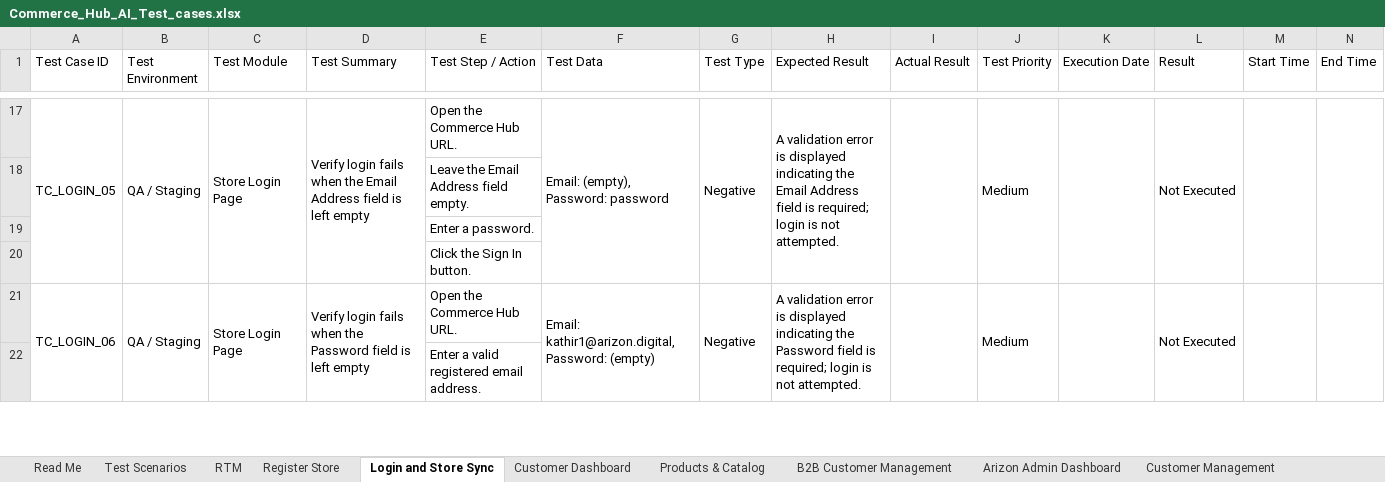
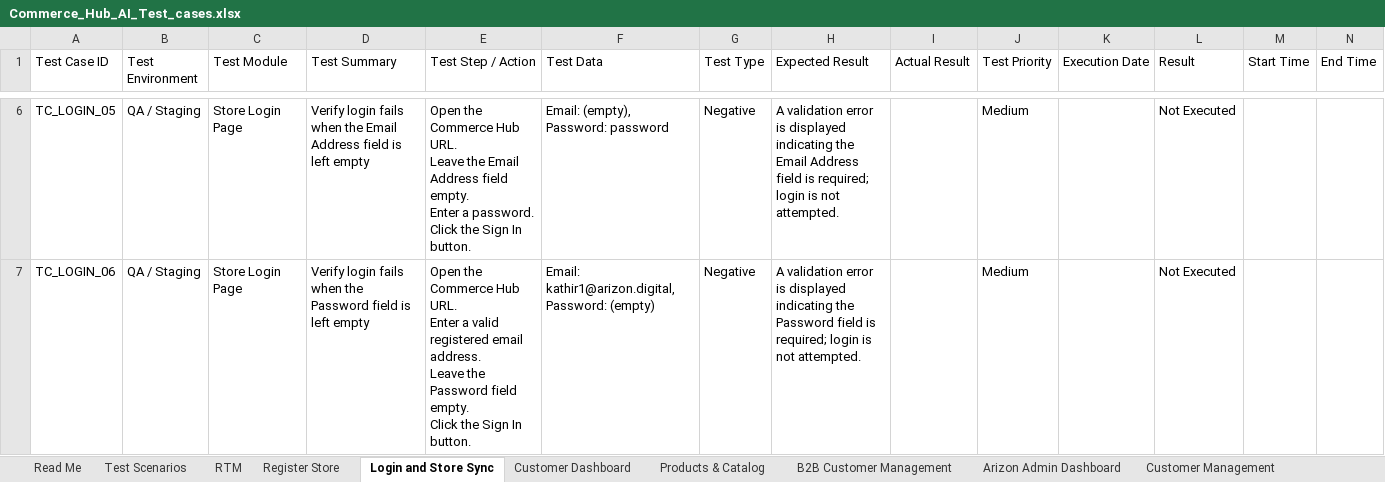
Before and after one commit to ArizonQA/QA_ConnollyMusic, an Excel workbook: testcase/Commerce_Hub_AI_Test_cases.xlsx, sheet Login and Store Sync, drawn as a sheet; only a part is shown, gaps mark what is left out; values as stored, in another font and other column widths than the file's, no cell formats; removed rows and columns are numbered as before the commit, all else as after; rows hold the shown columns only; ↵ is a line break in a cell; the diff covers the shown part only; the diff names each change by its address in the sheet, - before the commit and + after, or states it on an @@ line.

Commit message:
Altered test data

```diff
--- a/testcase/Commerce_Hub_AI_Test_cases.xlsx (sheet Login and Store Sync)
+++ b/testcase/Commerce_Hub_AI_Test_cases.xlsx (sheet Login and Store Sync)
-A17:A20 merged
-B17:B20 merged
-C17:C20 merged
-D17:D20 merged
-E6 (Test Step / Action): …Hub URL.
+E6 (Test Step / Action): …Hub URL. ↵ Leave the Email Address field empty. ↵ Enter a password. ↵ Click the Sign In button.
-F17:F20 merged
-G17:G20 merged
-H17:H20 merged
-I17:I20 merged
-J17:J20 merged
-K17:K20 merged
-L17:L20 merged
-M17:M20 merged
-N17:N20 merged
-row 18:  |  |  |  | Leave the Email Address field empty.
-row 19:  |  |  |  | Enter a password.
-row 20:  |  |  |  | Click the Sign In button.
-A21:A24 merged
-B21:B24 merged
-C21:C24 merged
-D21:D24 merged
-E7 (Test Step / Action): …Hub URL.
+E7 (Test Step / Action): …Hub URL. ↵ Enter a valid registered email address. ↵ Leave the Password field empty. ↵ Click the Sign In button.
-F21:F24 merged
-G21:G24 merged
-H21:H24 merged
-I21:I24 merged
-J21:J24 merged
-K21:K24 merged
-L21:L24 merged
-M21:M24 merged
-N21:N24 merged
-row 22:  |  |  |  | Enter a valid registered email address.
```
Also changed, not shown: 97 removed rows, 41 edited cells and merged cells elsewhere in this sheet, cell formats, 3 other files.
